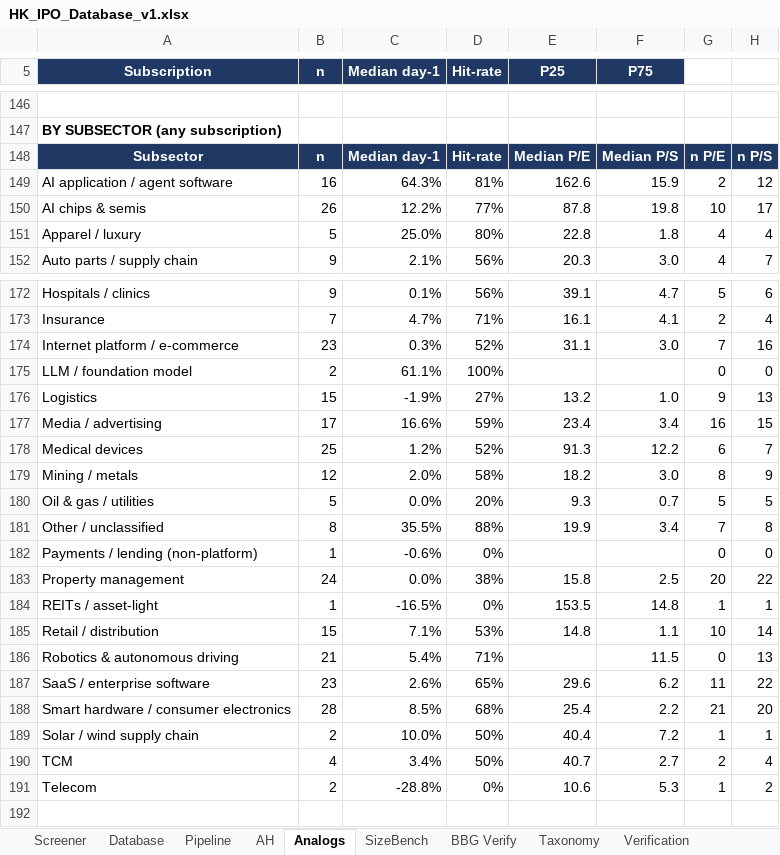
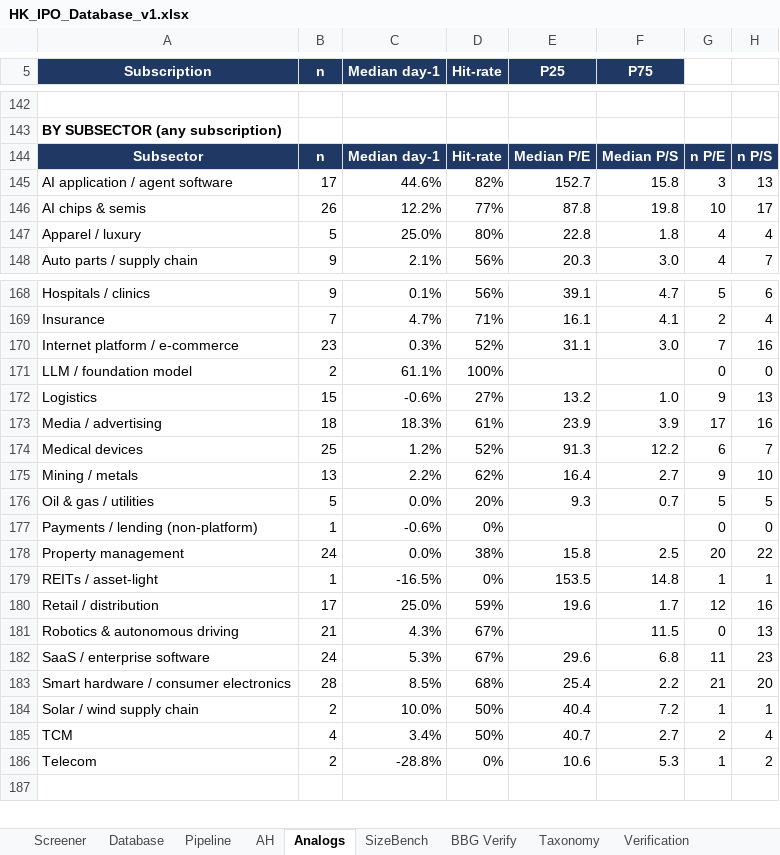
Before and after one commit to kennytam-code/code, an Excel workbook: HK_IPO_Database_v1.xlsx, sheet Analogs, drawn as a sheet; only a part is shown, gaps mark what is left out; values as stored, in another font and other column widths than the file's, no borders; removed rows and columns are numbered as before the commit, all else as after; the diff covers the shown part only; the diff names each change by its address in the sheet, - before the commit and + after, or states it on an @@ line.

```diff
--- a/HK_IPO_Database_v1.xlsx (sheet Analogs)
+++ b/HK_IPO_Database_v1.xlsx (sheet Analogs)
-B145 (n): 16
+B145 (n): 17
-C145 (Median day-1): 64.3%
+C145 (Median day-1): 44.6%
-D145 (Hit-rate): 81%
+D145 (Hit-rate): 82%
-E145 (P25): 162.6
+E145 (P25): 152.7
-F145 (P75): 15.9
+F145 (P75): 15.8
-G145: 2
+G145: 3
-H145: 12
+H145: 13
-C172 (Median day-1): -1.9%
+C172 (Median day-1): -0.6%
-B173 (n): 17
+B173 (n): 18
-C173 (Median day-1): 16.6%
+C173 (Median day-1): 18.3%
-D173 (Hit-rate): 59%
+D173 (Hit-rate): 61%
-E173 (P25): 23.4
+E173 (P25): 23.9
-F173 (P75): 3.4
+F173 (P75): 3.9
-G173: 16
+G173: 17
-H173: 15
+H173: 16
-B175 (n): 12
+B175 (n): 13
-C175 (Median day-1): 2.0%
+C175 (Median day-1): 2.2%
-D175 (Hit-rate): 58%
+D175 (Hit-rate): 62%
-E175 (P25): 18.2
+E175 (P25): 16.4
-F175 (P75): 3.0
+F175 (P75): 2.7
-G175: 8
+G175: 9
-H175: 9
+H175: 10
-row 181: Other / unclassified | 8 | 35.5% | 88% | 19.9 | 3.4 | 7 | 8
-B180 (n): 15
+B180 (n): 17
-C180 (Median day-1): 7.1%
+C180 (Median day-1): 25.0%
-D180 (Hit-rate): 53%
+D180 (Hit-rate): 59%
-E180 (P25): 14.8
+E180 (P25): 19.6
-F180 (P75): 1.1
+F180 (P75): 1.7
-G180: 10
+G180: 12
-H180: 14
+H180: 16
-C181 (Median day-1): 5.4%
+C181 (Median day-1): 4.3%
-D181 (Hit-rate): 71%
+D181 (Hit-rate): 67%
-B182 (n): 23
+B182 (n): 24
-C182 (Median day-1): 2.6%
+C182 (Median day-1): 5.3%
-D182 (Hit-rate): 65%
+D182 (Hit-rate): 67%
-F182 (P75): 6.2
+F182 (P75): 6.8
-H182: 22
+H182: 23
```
Also changed, not shown: 4 removed rows and 40 edited cells elsewhere in this sheet, sheet Calc (scoring engine), sheet BBG Verify, sheet Database, sheet Screener, sheet Pipeline, sheet SizeBench, 4 more sheets, charts or pictures, 1 other file.
